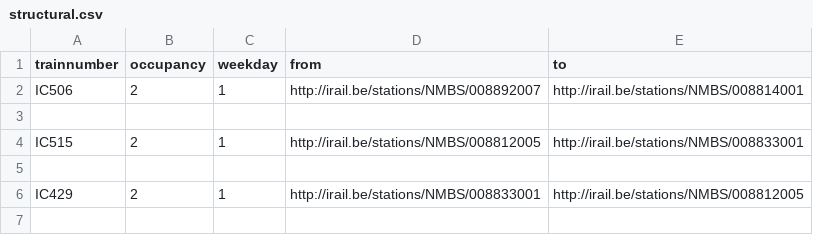
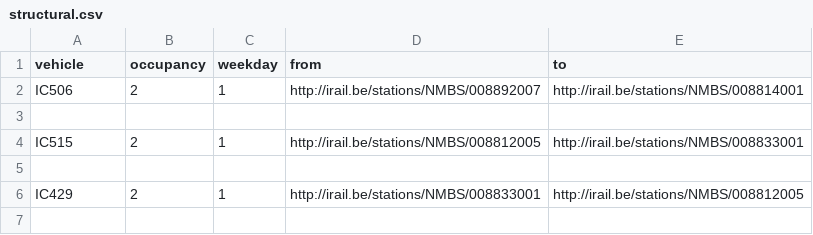
Before and after one commit to osoc16/Spitsgids-data, a CSV file: structural.csv, drawn as a sheet; only a part is shown.

Commit message:
Bug-fix, change trainnumber to vehicle.

```diff
--- a/structural.csv
+++ b/structural.csv
@@ -1,2 +1,2 @@
-trainnumber,occupancy,weekday,from,to
+vehicle,occupancy,weekday,from,to
 IC506,2,1,http://irail.be/stations/NMBS/008892007,http://irail.be/stations/NMBS/008814001
```
